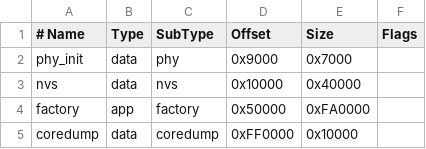
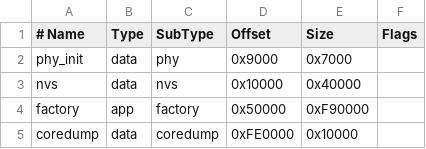
Before and after one commit to schreibfaul1/ESP32-MiniWebRadio, a CSV file: miniwebradio16MB.csv, drawn as a sheet.

Commit message:
Core dump data check failed #206

```diff
--- a/miniwebradio16MB.csv
+++ b/miniwebradio16MB.csv
@@ -3,3 +3,3 @@
   nvs,      data,   nvs,       0x10000,  0x40000,
-  factory,  app,    factory,   0x50000,  0xFA0000,
-  coredump, data,   coredump,  0xFF0000, 0x10000,
+  factory,  app,    factory,   0x50000,  0xF90000,
+  coredump, data,   coredump,  0xFE0000, 0x10000
```
